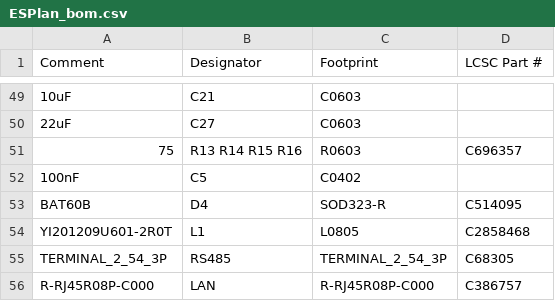
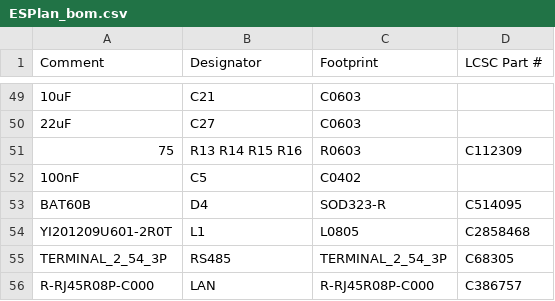
Before and after one commit to LaskaKit/ESPlan, a CSV file: Production/ESPlan_bom.csv, drawn as a sheet; only a part is shown, gaps mark what is left out; the diff names each change by its address in the sheet, - before the commit and + after, or states it on an @@ line.

```diff
--- a/Production/ESPlan_bom.csv
+++ b/Production/ESPlan_bom.csv
-D51 (LCSC Part #): C696357
+D51 (LCSC Part #): C112309
```
Also changed, not shown: Production/ESPlan_cpl.csv, 1 other file.
